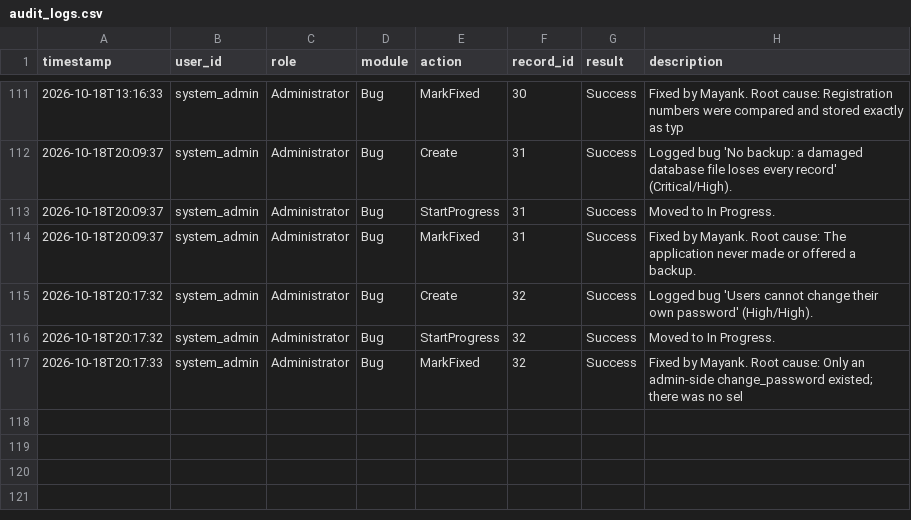
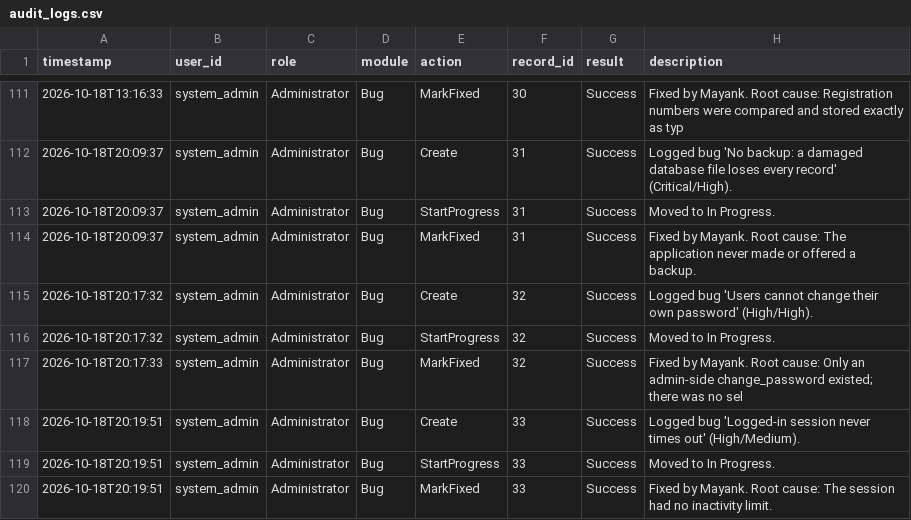
Before and after one commit to 13mayankjoshi13/Hostel_Management_System_TQM, a CSV file: TQM/data/audit_logs.csv, drawn as a sheet; only a part is shown, gaps mark what is left out.

Commit message:
modified:   TQM/data/audit_logs.csv 	modified:   TQM/data/defect_log.csv

```diff
--- a/TQM/data/audit_logs.csv
+++ b/TQM/data/audit_logs.csv
@@ -117 +117,4 @@ timestamp,user_id,role,module,action,record_id,result,description
 2026-10-18T20:17:33,system_admin,Administrator,Bug,MarkFixed,32,Success,Fixed by Mayank. Root cause: Only an admin-side change_password existed; there was no sel
+2026-10-18T20:19:51,system_admin,Administrator,Bug,Create,33,Success,Logged bug 'Logged-in session never times out' (High/Medium).
+2026-10-18T20:19:51,system_admin,Administrator,Bug,StartProgress,33,Success,Moved to In Progress.
+2026-10-18T20:19:51,system_admin,Administrator,Bug,MarkFixed,33,Success,Fixed by Mayank. Root cause: The session had no inactivity limit.
```
Also changed, not shown: TQM/data/defect_log.csv.
